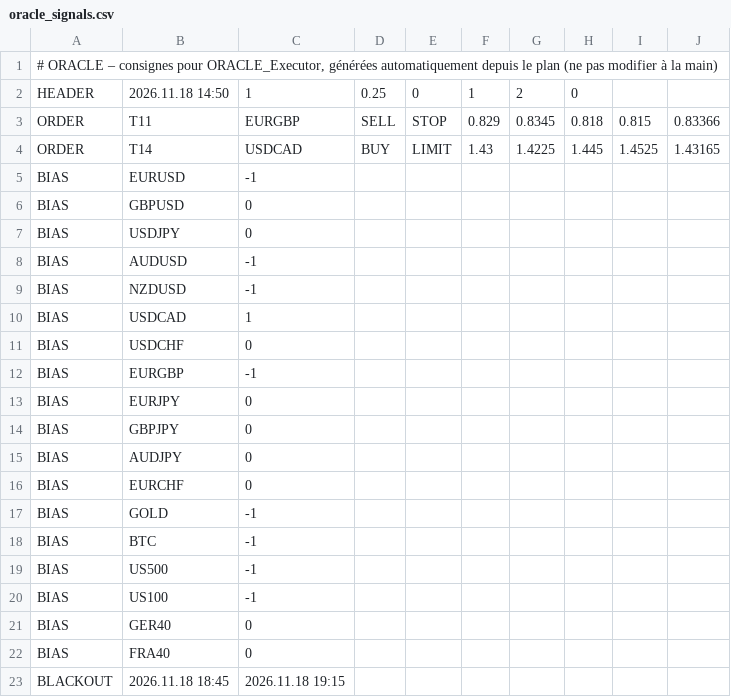
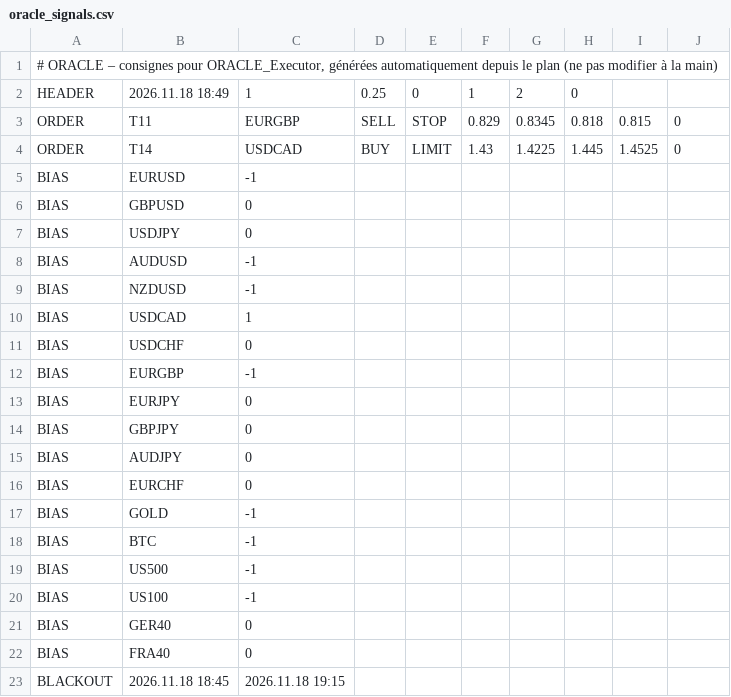
Before and after one commit to ayaohsa-max/oracle-signals, a CSV file: oracle_signals.csv, drawn as a sheet.

Commit message:
Consignes ORACLE 18/11 19:49

```diff
--- a/oracle_signals.csv
+++ b/oracle_signals.csv
@@ -1,5 +1,5 @@
 # ORACLE – consignes pour ORACLE_Executor, générées automatiquement depuis le plan (ne pas modifier à la main)
-HEADER;2026.11.18 14:50;1;0.25;0;1;2;0
-ORDER;T11;EURGBP;SELL;STOP;0.829;0.8345;0.818;0.815;0.83366
-ORDER;T14;USDCAD;BUY;LIMIT;1.43;1.4225;1.445;1.4525;1.43165
+HEADER;2026.11.18 18:49;1;0.25;0;1;2;0
+ORDER;T11;EURGBP;SELL;STOP;0.829;0.8345;0.818;0.815;0
+ORDER;T14;USDCAD;BUY;LIMIT;1.43;1.4225;1.445;1.4525;0
 BIAS;EURUSD;-1
```
